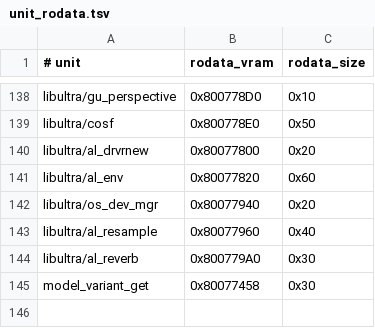
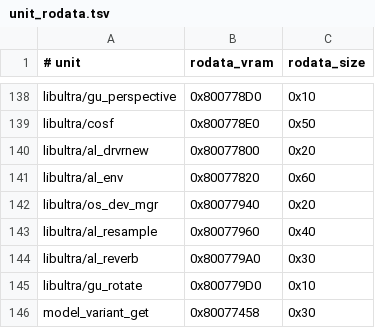
Before and after one commit to TheGh0stShip/BattleTanx-Global-Assault, a TSV file: config/us/unit_rodata.tsv, drawn as a sheet; only a part is shown, gaps mark what is left out; the diff names each change by its address in the sheet, - before the commit and + after, or states it on an @@ line.

```diff
--- a/config/us/unit_rodata.tsv
+++ b/config/us/unit_rodata.tsv
+row 145: libultra/gu_rotate | 0x800779D0 | 0x10
```
Also changed, not shown: config/us/unit_bss.tsv, 11 other files.
